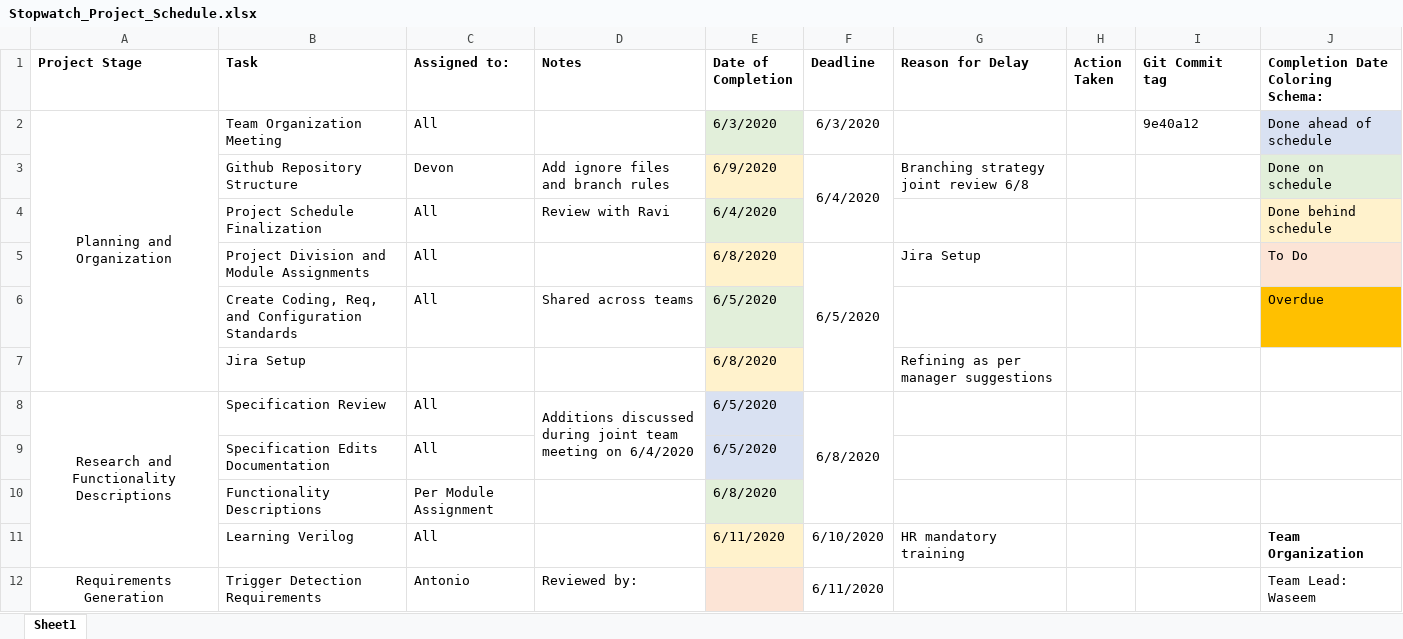
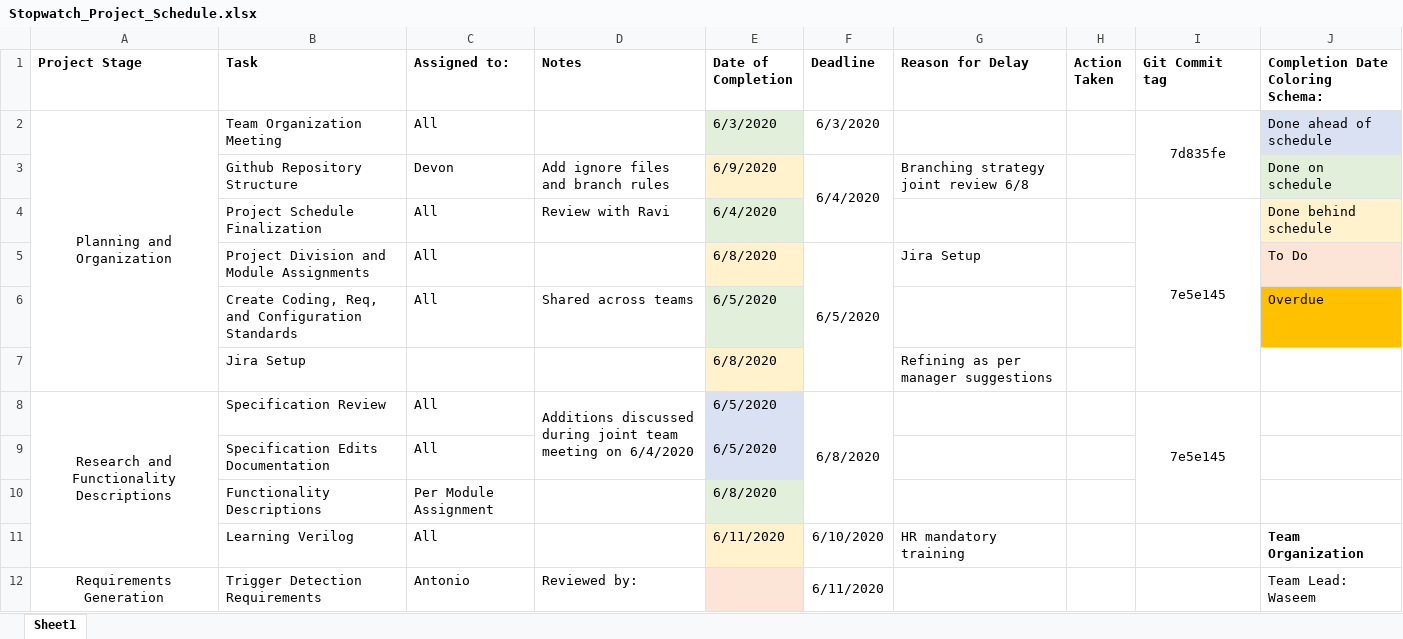
Before and after one commit to djstedronsky/Time_Travelers_Verilog_Stopwatch, an Excel workbook: Documentation/Stopwatch_Project_Schedule.xlsx, sheet Sheet1, drawn as a sheet; only a part is shown; values as stored, in another font and other column widths than the file's, no borders; the diff names each change by its address in the sheet, - before the commit and + after, or states it on an @@ line.

```diff
--- a/Documentation/Stopwatch_Project_Schedule.xlsx (sheet Sheet1)
+++ b/Documentation/Stopwatch_Project_Schedule.xlsx (sheet Sheet1)
-I2 (Git Commit tag): 9e40a12
+I2 (Git Commit tag): 7d835fe
-I2 alignment: left
+I2 alignment: center
+I2:I3 merged
-I4 (Git Commit tag): (empty)
+I4 (Git Commit tag): 7e5e145
+I4:I7 merged
-I8 (Git Commit tag): (empty)
+I8 (Git Commit tag): 7e5e145
+I8:I10 merged
```
Also changed, not shown: 6 other files.
